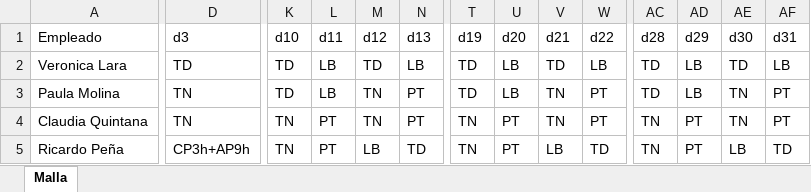
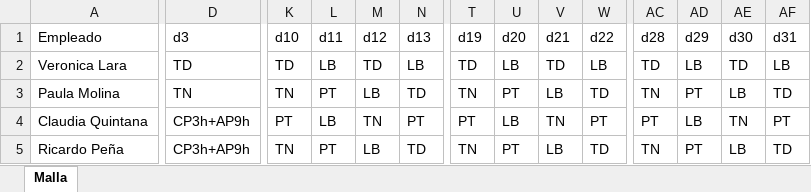
Before and after one commit to edkiel/SGTURNOS-React-API, an Excel workbook: sgturnos/mallas/malla_ter04_2026-01.xlsx, sheet Malla, drawn as a sheet; only a part is shown, gaps mark what is left out; values as stored, in another font and other column widths than the file's, no cell formats; the diff covers the shown part only; the diff names each change by its address in the sheet, - before the commit and + after, or states it on an @@ line.

```diff
--- a/sgturnos/mallas/malla_ter04_2026-01.xlsx (sheet Malla)
+++ b/sgturnos/mallas/malla_ter04_2026-01.xlsx (sheet Malla)
-K3 (d10): TD
+K3 (d10): TN
-L3 (d11): LB
+L3 (d11): PT
-M3 (d12): TN
+M3 (d12): LB
-N3 (d13): PT
+N3 (d13): TD
-T3 (d19): TD
+T3 (d19): TN
-U3 (d20): LB
+U3 (d20): PT
-V3 (d21): TN
+V3 (d21): LB
-W3 (d22): PT
+W3 (d22): TD
-AC3 (d28): TD
+AC3 (d28): TN
-AD3 (d29): LB
+AD3 (d29): PT
-AE3 (d30): TN
+AE3 (d30): LB
-AF3 (d31): PT
+AF3 (d31): TD
-D4 (d3): TN
+D4 (d3): CP3h+AP9h
-K4 (d10): TN
+K4 (d10): PT
-L4 (d11): PT
+L4 (d11): LB
-T4 (d19): TN
+T4 (d19): PT
-U4 (d20): PT
+U4 (d20): LB
-AC4 (d28): TN
+AC4 (d28): PT
-AD4 (d29): PT
+AD4 (d29): LB
```
Also changed, not shown: 47 edited cells elsewhere in this sheet, cell formats, sgturnos/mallas/malla_aux01_2026-01.xlsx, sgturnos/mallas/malla_enf02_2026-01.xlsx, 33 other files.
